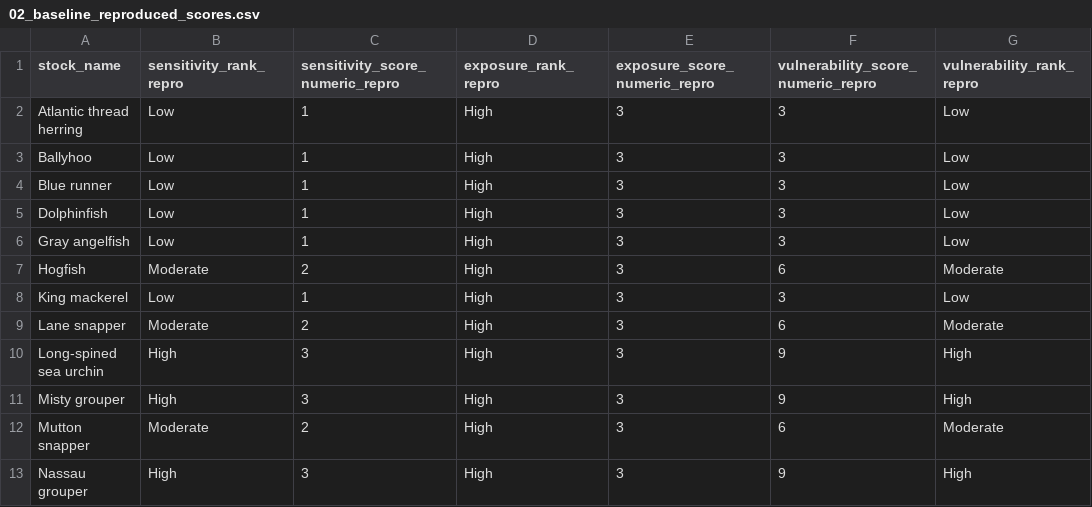
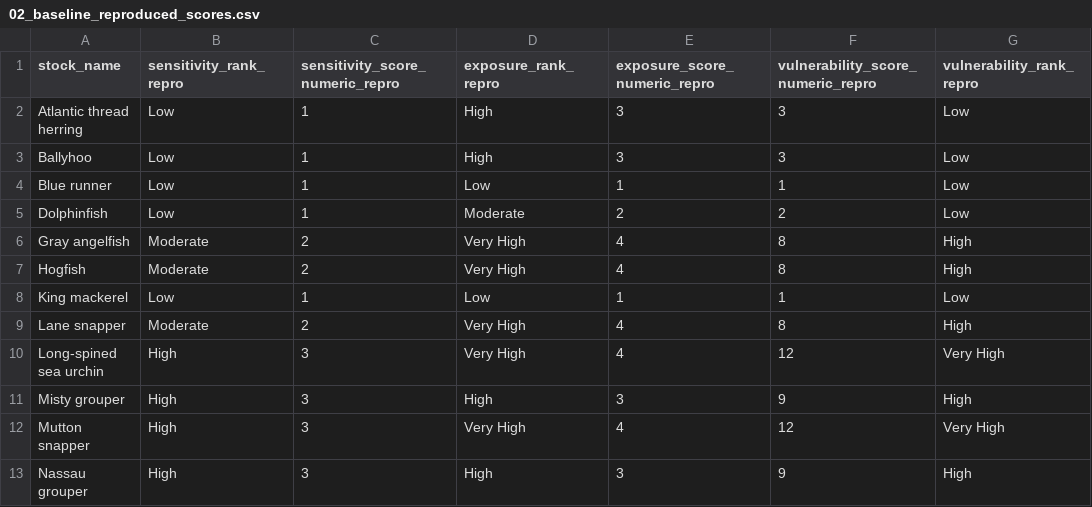
Before and after one commit to holden-harris/Caribbean-CVA, a CSV file: outputs/analyses/uncertainty-loo/intermediate/02_baseline_reproduced_scores.csv, drawn as a sheet; only a part is shown; the diff covers the shown part only.

```diff
--- a/outputs/analyses/uncertainty-loo/intermediate/02_baseline_reproduced_scores.csv
+++ b/outputs/analyses/uncertainty-loo/intermediate/02_baseline_reproduced_scores.csv
@@ -3,11 +3,11 @@ Atlantic thread herring,Low,1,High,3,3,Low
 Ballyhoo,Low,1,High,3,3,Low
-Blue runner,Low,1,High,3,3,Low
-Dolphinfish,Low,1,High,3,3,Low
-Gray angelfish,Low,1,High,3,3,Low
-Hogfish,Moderate,2,High,3,6,Moderate
-King mackerel,Low,1,High,3,3,Low
-Lane snapper,Moderate,2,High,3,6,Moderate
-Long-spined sea urchin,High,3,High,3,9,High
+Blue runner,Low,1,Low,1,1,Low
+Dolphinfish,Low,1,Moderate,2,2,Low
+Gray angelfish,Moderate,2,Very High,4,8,High
+Hogfish,Moderate,2,Very High,4,8,High
+King mackerel,Low,1,Low,1,1,Low
+Lane snapper,Moderate,2,Very High,4,8,High
+Long-spined sea urchin,High,3,Very High,4,12,Very High
 Misty grouper,High,3,High,3,9,High
-Mutton snapper,Moderate,2,High,3,6,Moderate
+Mutton snapper,High,3,Very High,4,12,Very High
 Nassau grouper,High,3,High,3,9,High
```
Also changed, not shown: 40 edited cells elsewhere in this file, outputs/analyses/uncertainty-loo/final-tables/table_bootstrap_uncertainty_stock.csv, outputs/analyses/uncertainty-loo/final-tables/table_leave_one_out_exposure_summary.csv, 21 other files.
